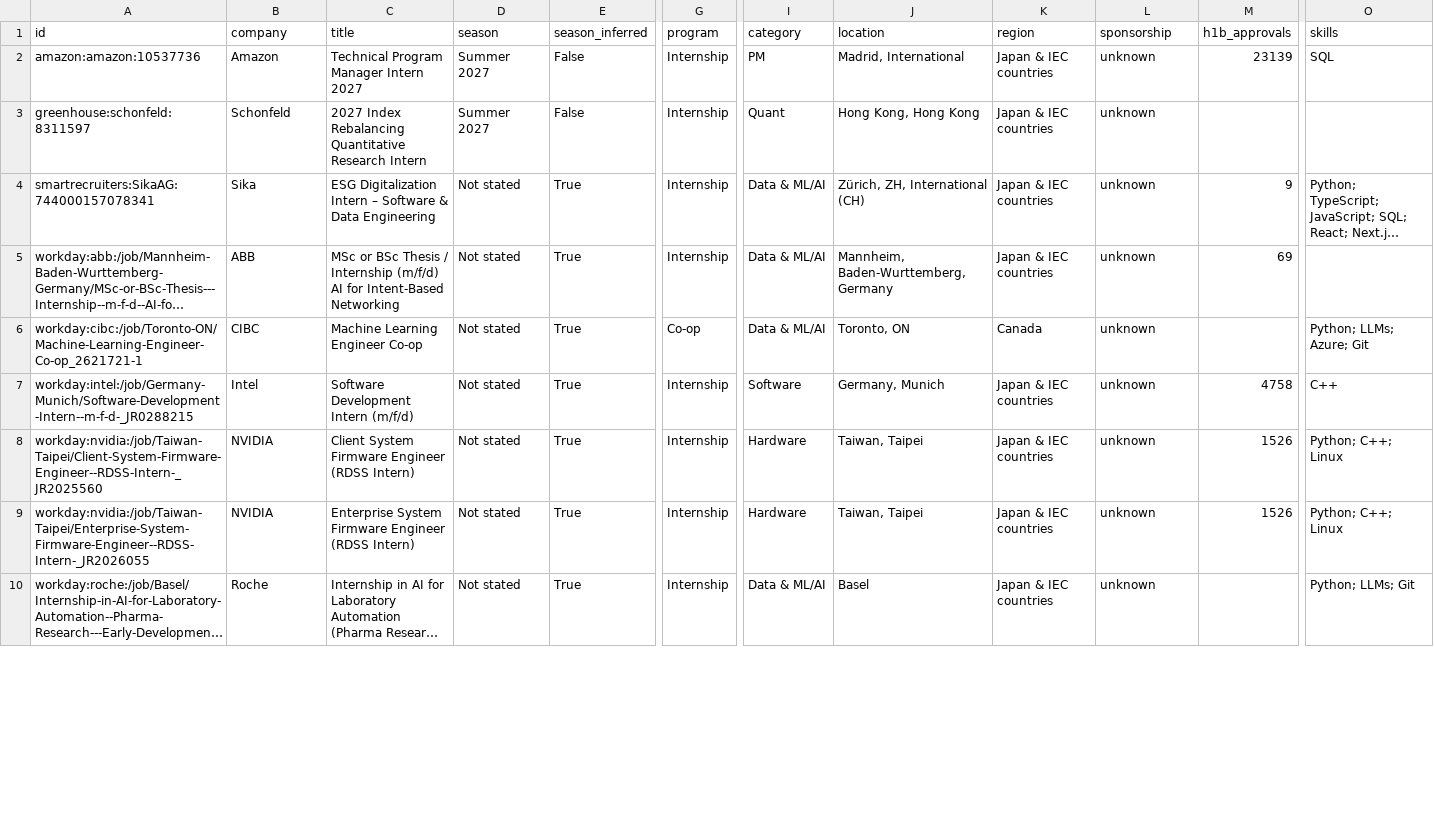
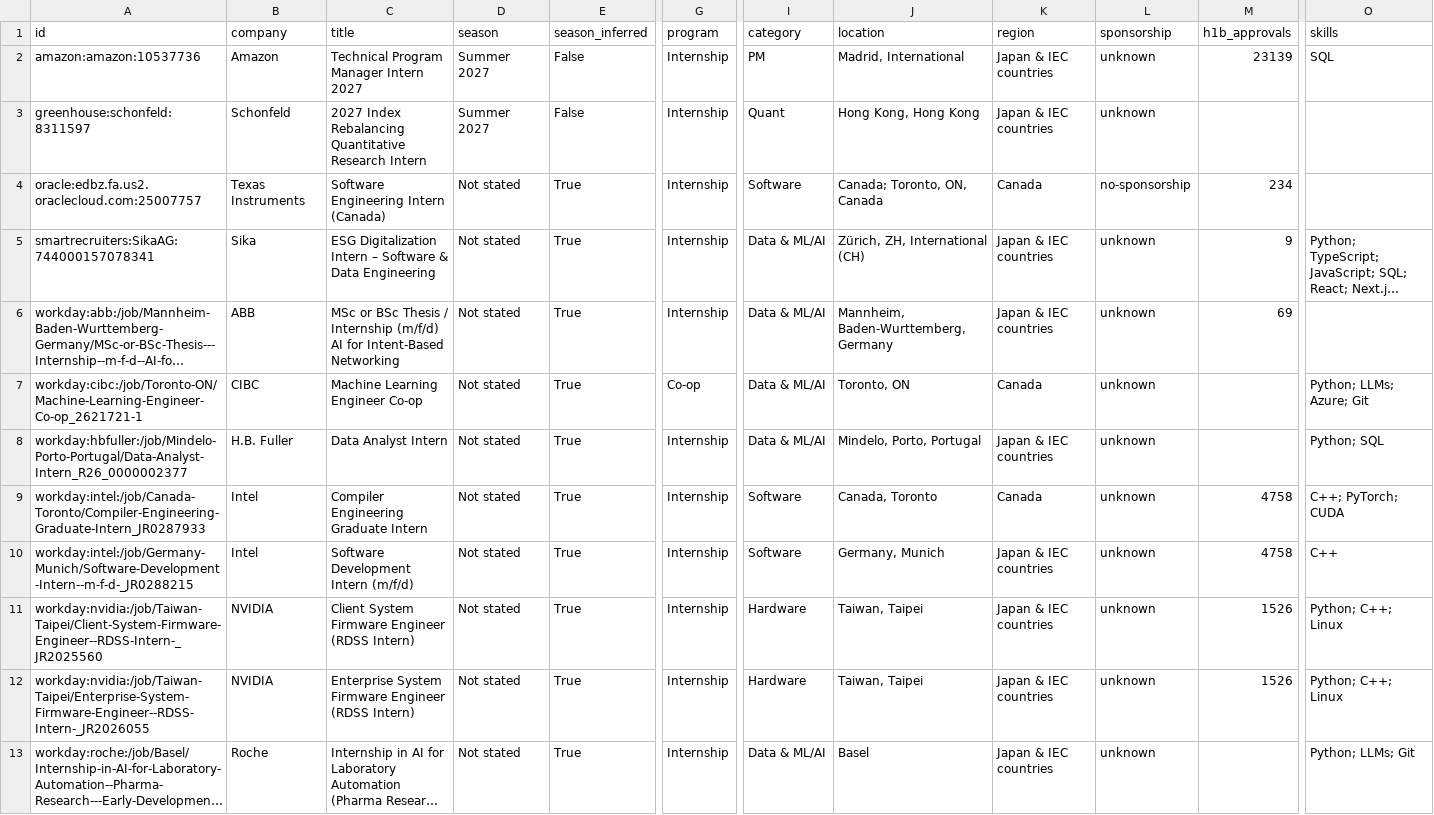
Before and after one commit to parkerhayashi/Automated-List-Of-Summer-2027-and-Fall-2026-Tech-Internships, a CSV file: docs/internships.csv, drawn as a sheet; only a part is shown, gaps mark what is left out; long unchanged cells end in …; rows hold the shown columns only; the diff covers the shown part only; the diff names each change by its address in the sheet, - before the commit and + after, or states it on an @@ line.

```diff
--- a/docs/internships.csv
+++ b/docs/internships.csv
@@ row 12 moved to row 4: oracle:edbz.fa.us2.oraclecloud.com:25007… @@
+row 8: workday:hbfuller:/job/Mindelo-Porto-Portugal/Data-Analyst-Intern_R26_0000002377 | H.B. Fuller | Data Analyst Intern | Not stated | True | Internship | Data & ML/AI | Mindelo, Porto, Portugal | Japan & IEC countries | unknown |  | Python; SQL
+row 9: workday:intel:/job/Canada-Toronto/Compiler-Engineering-Graduate-Intern_JR0287933 | Intel | Compiler Engineering Graduate Intern | Not stated | True | Internship | Software | Canada, Toronto | Canada | unknown | 4758 | C++; PyTorch; CUDA
```
Also changed, not shown: 2 added rows and 16 edited cells elsewhere in this file, data/internships.csv, 15 other files.
